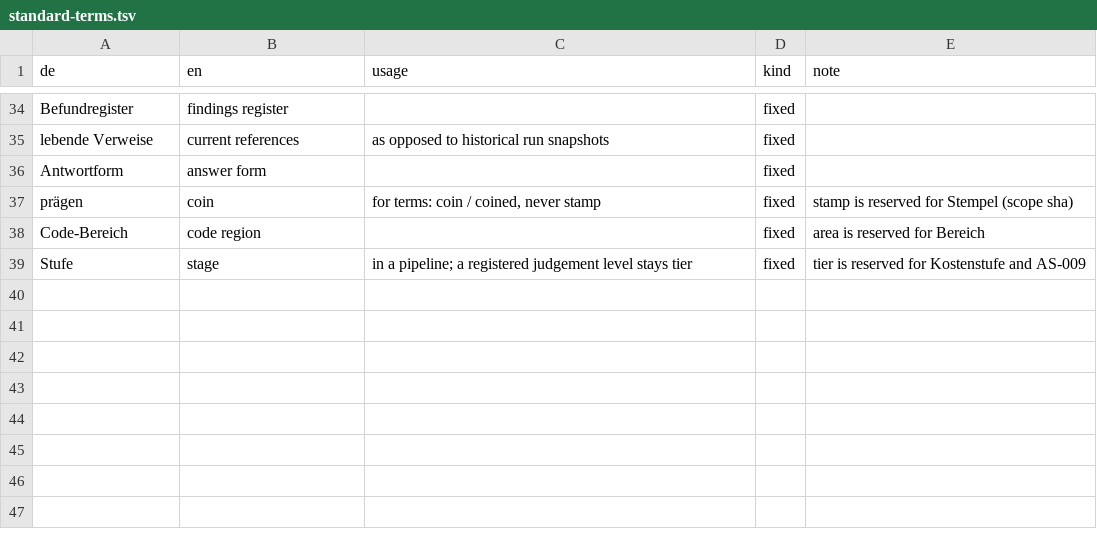
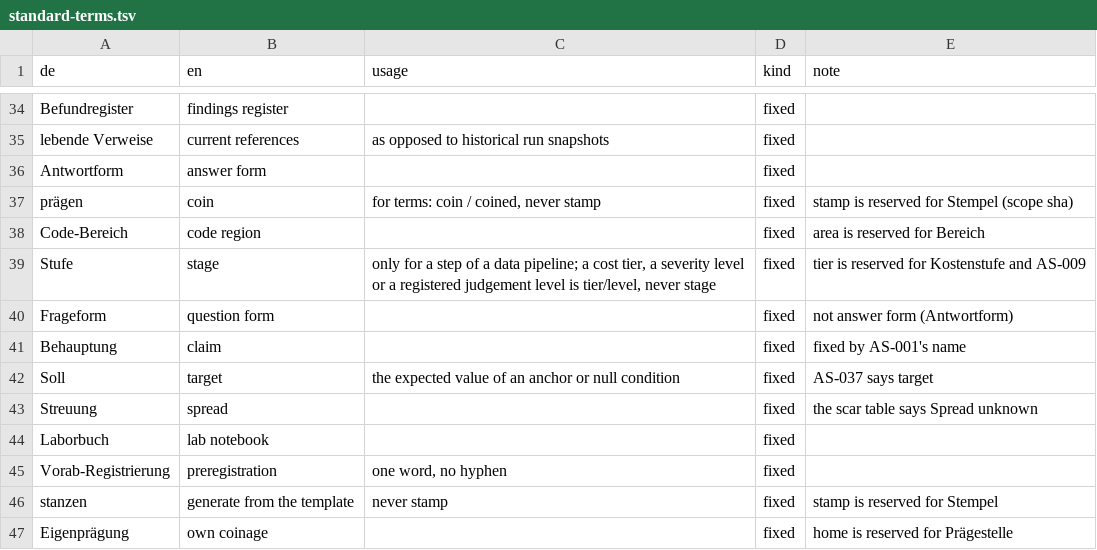
Before and after one commit to kmax-tech/labkit, a TSV file: docs/standard-terms.tsv, drawn as a sheet; only a part is shown, gaps mark what is left out.

```diff
--- a/docs/standard-terms.tsv
+++ b/docs/standard-terms.tsv
@@ -38,2 +38,10 @@ prägen	coin	for terms: coin / coined, never stamp	fixed	stamp is reserved for S
 Code-Bereich	code region		fixed	area is reserved for Bereich
-Stufe	stage	in a pipeline; a registered judgement level stays tier	fixed	tier is reserved for Kostenstufe and AS-009
+Stufe	stage	only for a step of a data pipeline; a cost tier, a severity level or a registered judgement level is tier/level, never stage	fixed	tier is reserved for Kostenstufe and AS-009
+Frageform	question form		fixed	not answer form (Antwortform)
+Behauptung	claim		fixed	fixed by AS-001's name
+Soll	target	the expected value of an anchor or null condition	fixed	AS-037 says target
+Streuung	spread		fixed	the scar table says Spread unknown
+Laborbuch	lab notebook		fixed	
+Vorab-Registrierung	preregistration	one word, no hyphen	fixed	
+stanzen	generate from the template	never stamp	fixed	stamp is reserved for Stempel
+Eigenprägung	own coinage		fixed	home is reserved for Prägestelle
```
